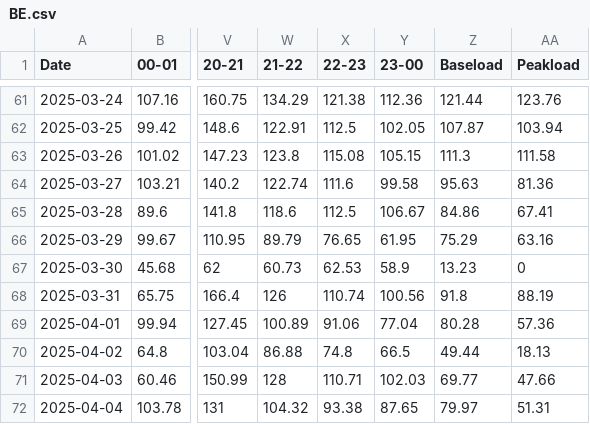
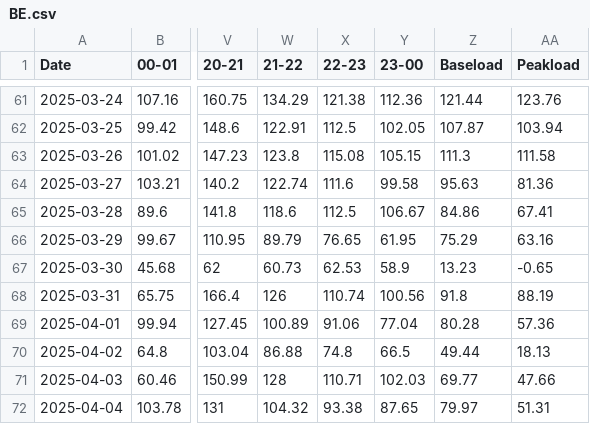
Before and after one commit to tvanlaerhoven/epex-client, a CSV file: data/BE.csv, drawn as a sheet; only a part is shown, gaps mark what is left out; the diff names each change by its address in the sheet, - before the commit and + after, or states it on an @@ line.

```diff
--- a/data/BE.csv
+++ b/data/BE.csv
-AA67 (Peakload): 0
+AA67 (Peakload): -0.65
```
Also changed, not shown: data/CH.csv, data/DE-LU.csv, 4 other files.
